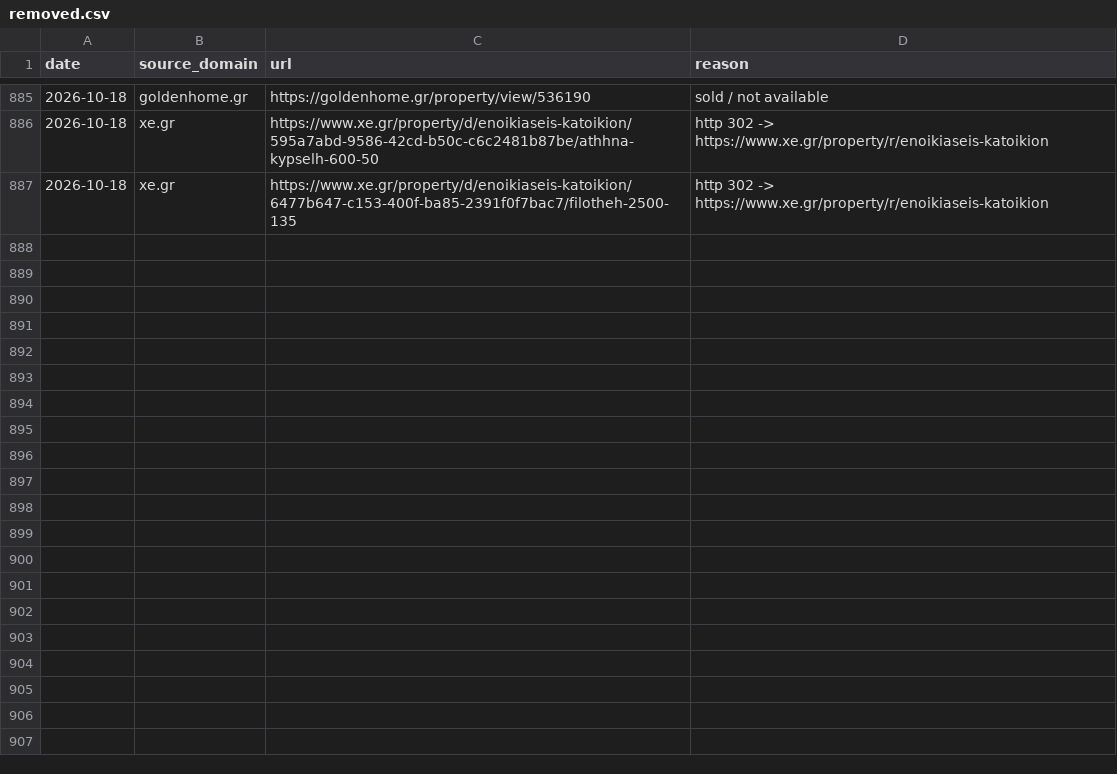
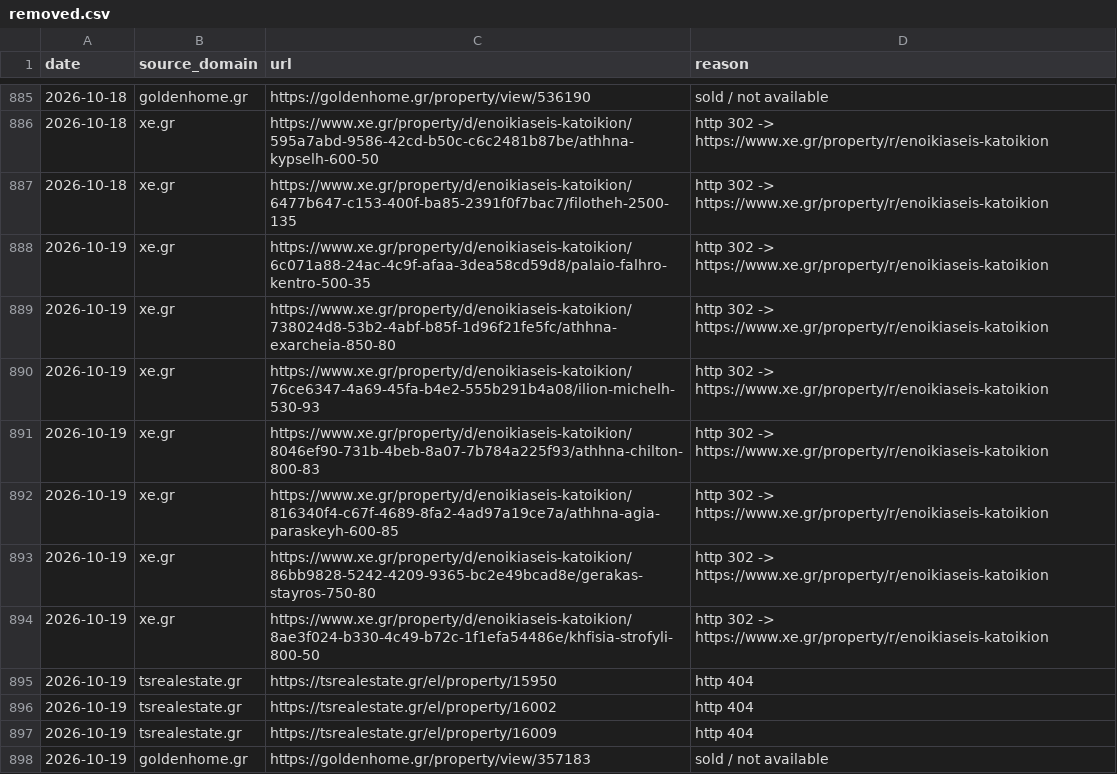
Before and after one commit to jenyshir-eng/Greece-real-estate, a CSV file: cities/athens/data/listings/removed.csv, drawn as a sheet; only a part is shown, gaps mark what is left out.

Commit message:
Update 2026-10-19 10:08 (Athens): 205 new listings

```diff
--- a/cities/athens/data/listings/removed.csv
+++ b/cities/athens/data/listings/removed.csv
@@ -887 +887,12 @@ date,source_domain,url,reason
 2026-10-18,xe.gr,https://www.xe.gr/property/d/enoikiaseis-katoikion/6477b647-c153-400f-ba85-2391f0f7bac7/filotheh-2500-135,http 302 -> https://www.xe.gr/property/r/enoikiaseis-katoikion
+2026-10-19,xe.gr,https://www.xe.gr/property/d/enoikiaseis-katoikion/6c071a88-24ac-4c9f-afaa-3dea58cd59d8/palaio-falhro-kentro-500-35,http 302 -> https://www.xe.gr/property/r/enoikiaseis-katoikion
+2026-10-19,xe.gr,https://www.xe.gr/property/d/enoikiaseis-katoikion/738024d8-53b2-4abf-b85f-1d96f21fe5fc/athhna-exarcheia-850-80,http 302 -> https://www.xe.gr/property/r/enoikiaseis-katoikion
+2026-10-19,xe.gr,https://www.xe.gr/property/d/enoikiaseis-katoikion/76ce6347-4a69-45fa-b4e2-555b291b4a08/ilion-michelh-530-93,http 302 -> https://www.xe.gr/property/r/enoikiaseis-katoikion
+2026-10-19,xe.gr,https://www.xe.gr/property/d/enoikiaseis-katoikion/8046ef90-731b-4beb-8a07-7b784a225f93/athhna-chilton-800-83,http 302 -> https://www.xe.gr/property/r/enoikiaseis-katoikion
+2026-10-19,xe.gr,https://www.xe.gr/property/d/enoikiaseis-katoikion/816340f4-c67f-4689-8fa2-4ad97a19ce7a/athhna-agia-paraskeyh-600-85,http 302 -> https://www.xe.gr/property/r/enoikiaseis-katoikion
+2026-10-19,xe.gr,https://www.xe.gr/property/d/enoikiaseis-katoikion/86bb9828-5242-4209-9365-bc2e49bcad8e/gerakas-stayros-750-80,http 302 -> https://www.xe.gr/property/r/enoikiaseis-katoikion
+2026-10-19,xe.gr,https://www.xe.gr/property/d/enoikiaseis-katoikion/8ae3f024-b330-4c49-b72c-1f1efa54486e/khfisia-strofyli-800-50,http 302 -> https://www.xe.gr/property/r/enoikiaseis-katoikion
+2026-10-19,tsrealestate.gr,https://tsrealestate.gr/el/property/15950,http 404
+2026-10-19,tsrealestate.gr,https://tsrealestate.gr/el/property/16002,http 404
+2026-10-19,tsrealestate.gr,https://tsrealestate.gr/el/property/16009,http 404
+2026-10-19,goldenhome.gr,https://goldenhome.gr/property/view/357183,sold / not available
```
Also changed, not shown: cities/athens/data/listings/collect_report.csv, cities/athens/data/listings/district_hints.csv, 13 other files.
